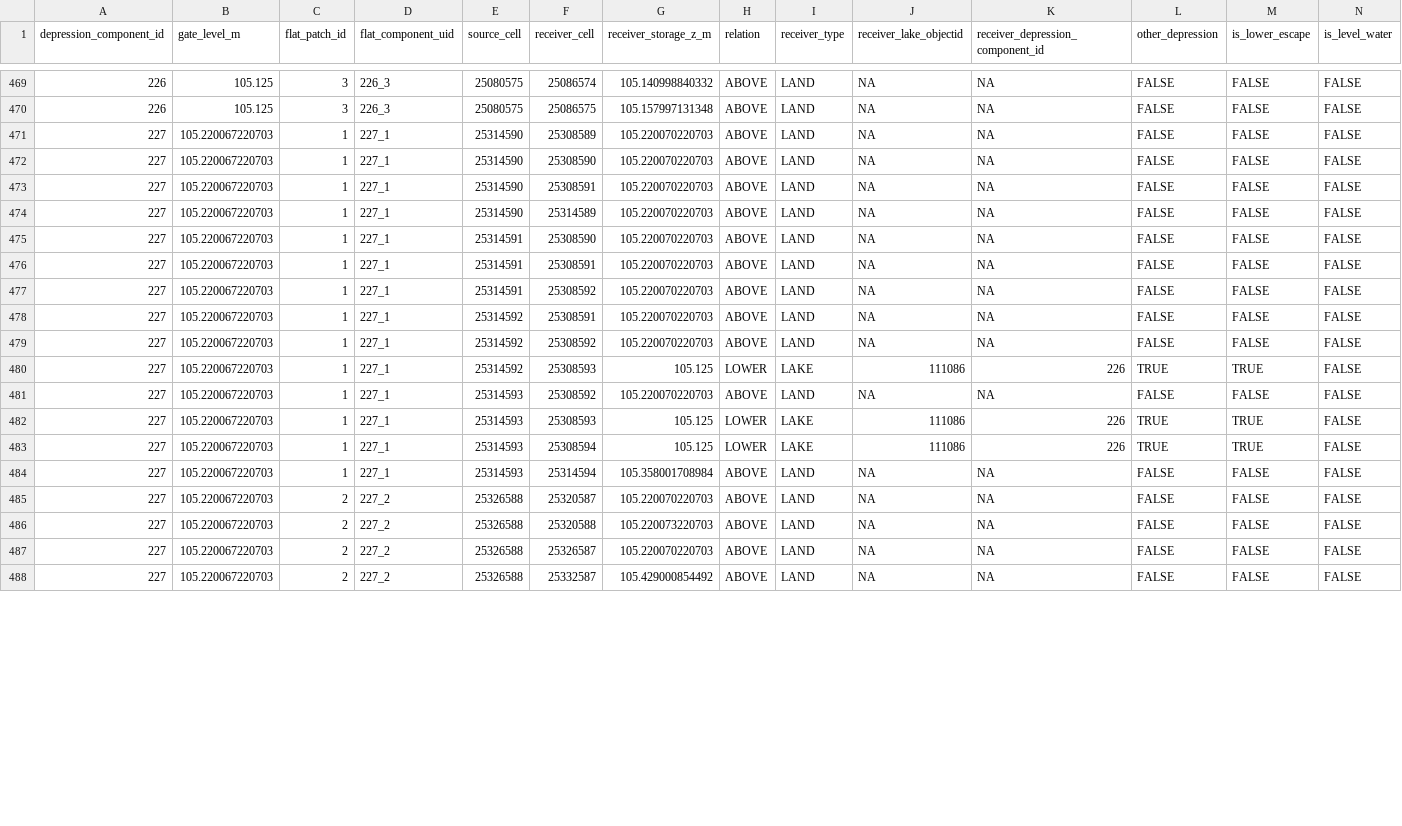
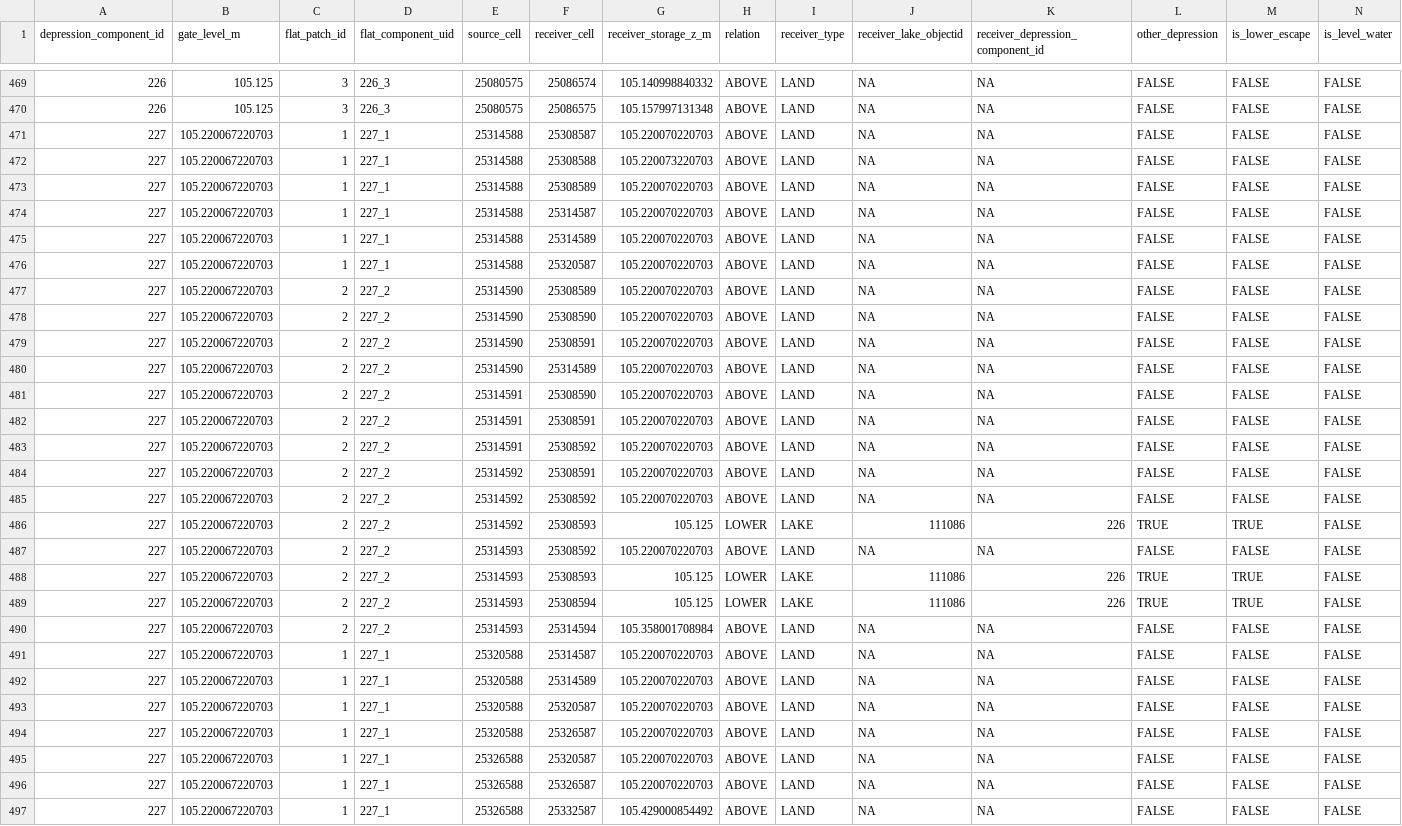
Before and after one commit to annasuuronen/MaaltaMerelle, a CSV file: latest/02_baseline/02D6_flat_escape_edges.csv, drawn as a sheet; only a part is shown, gaps mark what is left out; addresses are those after the commit; rows hold the shown columns only; the diff covers the shown part only; the diff names each change by its address in the sheet, - before the commit and + after, or states it on an @@ line.

```diff
--- a/latest/02_baseline/02D6_flat_escape_edges.csv
+++ b/latest/02_baseline/02D6_flat_escape_edges.csv
+row 471: 227 | 105.220067220703 | 1 | 227_1 | 25314588 | 25308587 | 105.220070220703 | ABOVE | LAND | NA | NA | FALSE | FALSE | FALSE
+row 472: 227 | 105.220067220703 | 1 | 227_1 | 25314588 | 25308588 | 105.220073220703 | ABOVE | LAND | NA | NA | FALSE | FALSE | FALSE
-E473 (source_cell): 25314590
+E473 (source_cell): 25314588
+row 474: 227 | 105.220067220703 | 1 | 227_1 | 25314588 | 25314587 | 105.220070220703 | ABOVE | LAND | NA | NA | FALSE | FALSE | FALSE
+row 475: 227 | 105.220067220703 | 1 | 227_1 | 25314588 | 25314589 | 105.220070220703 | ABOVE | LAND | NA | NA | FALSE | FALSE | FALSE
+row 476: 227 | 105.220067220703 | 1 | 227_1 | 25314588 | 25320587 | 105.220070220703 | ABOVE | LAND | NA | NA | FALSE | FALSE | FALSE
+row 477: 227 | 105.220067220703 | 2 | 227_2 | 25314590 | 25308589 | 105.220070220703 | ABOVE | LAND | NA | NA | FALSE | FALSE | FALSE
-C478:C490 (flat_patch_id): 1
+C478:C490 (flat_patch_id): 2
-D478:D490 (flat_component_uid): 227_1
+D478:D490 (flat_component_uid): 227_2
+row 491: 227 | 105.220067220703 | 1 | 227_1 | 25320588 | 25314587 | 105.220070220703 | ABOVE | LAND | NA | NA | FALSE | FALSE | FALSE
+row 492: 227 | 105.220067220703 | 1 | 227_1 | 25320588 | 25314589 | 105.220070220703 | ABOVE | LAND | NA | NA | FALSE | FALSE | FALSE
-C493 (flat_patch_id): 2
+C493 (flat_patch_id): 1
-D493 (flat_component_uid): 227_2
+D493 (flat_component_uid): 227_1
-E493 (source_cell): 25326588
+E493 (source_cell): 25320588
+row 494: 227 | 105.220067220703 | 1 | 227_1 | 25320588 | 25326587 | 105.220070220703 | ABOVE | LAND | NA | NA | FALSE | FALSE | FALSE
-C495:C497 (flat_patch_id): 2
+C495:C497 (flat_patch_id): 1
-D495:D497 (flat_component_uid): 227_2
+D495:D497 (flat_component_uid): 227_1
-F495 (receiver_cell): 25320588
+F495 (receiver_cell): 25320587
-G495 (receiver_storage_z_m): 105.220073220703
+G495 (receiver_storage_z_m): 105.220070220703
```
Also changed, not shown: 16 edited cells elsewhere in this file, latest/01_inputs/01_input_QA.csv, latest/01_inputs/01_input_manifest.csv, 23 other files.
